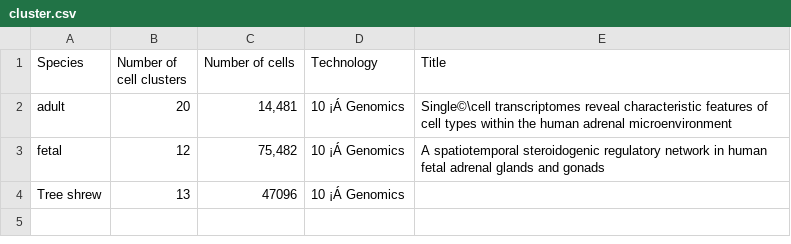
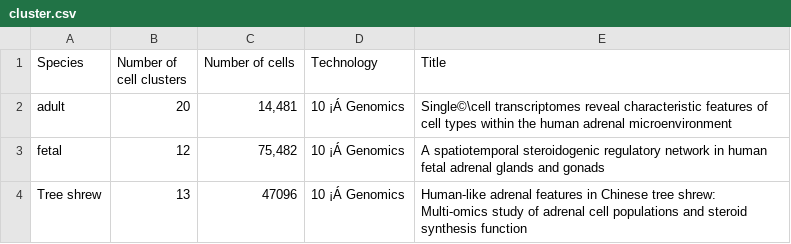
Before and after one commit to 1259334154/test, a CSV file: cluster.csv, drawn as a sheet; the diff names each change by its address in the sheet, - before the commit and + after, or states it on an @@ line.

Commit message:
Update cluster.csv

```diff
--- a/cluster.csv
+++ b/cluster.csv
-E4 (Title): (empty)
+E4 (Title): Human‐like adrenal features in Chinese tree shrew: Multi-omics study of adrenal cell populations and steroid synthesis function
```
